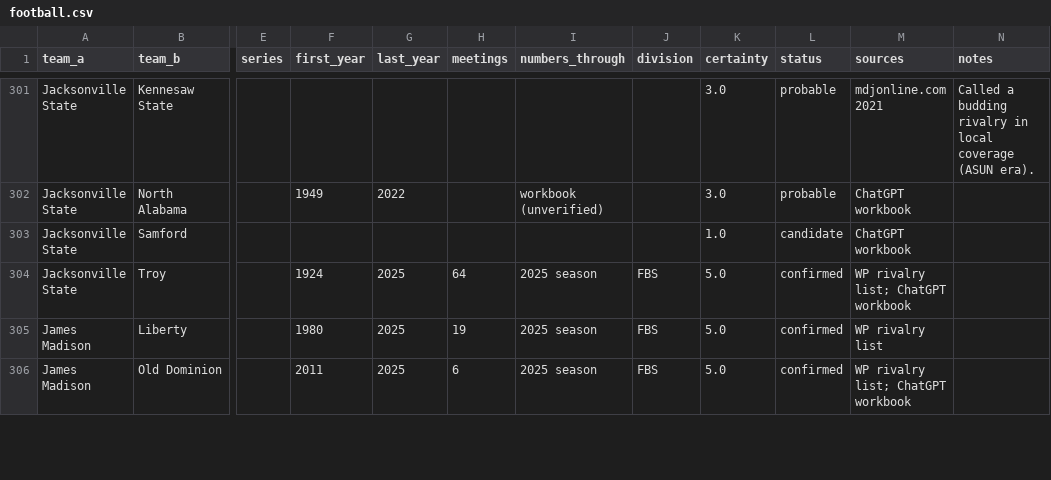
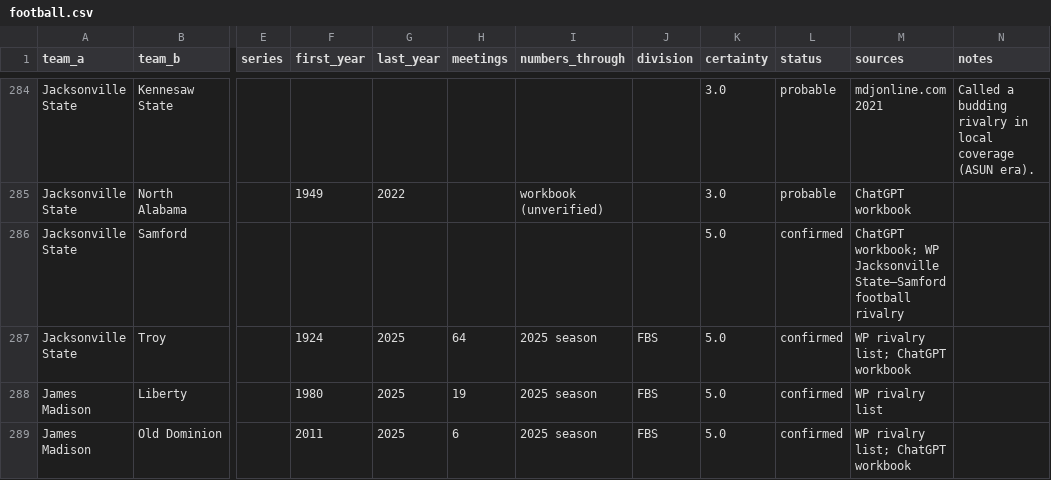
Before and after one commit to wrightc214/NCAA180-Sleeper, a CSV file: data/rivalries/football.csv, drawn as a sheet; only a part is shown, gaps mark what is left out; addresses are those after the commit; the diff covers the shown part only; the diff names each change by its address in the sheet, - before the commit and + after, or states it on an @@ line.

```diff
--- a/data/rivalries/football.csv
+++ b/data/rivalries/football.csv
-K286 (certainty): 1.0
+K286 (certainty): 5.0
-L286 (status): candidate
+L286 (status): confirmed
-M286 (sources): ChatGPT workbook
+M286 (sources): ChatGPT workbook; WP Jacksonville State–Samford football rivalry
```
Also changed, not shown: 1 added row, 26 removed rows and 52 edited cells elsewhere in this file, 1 other file.
